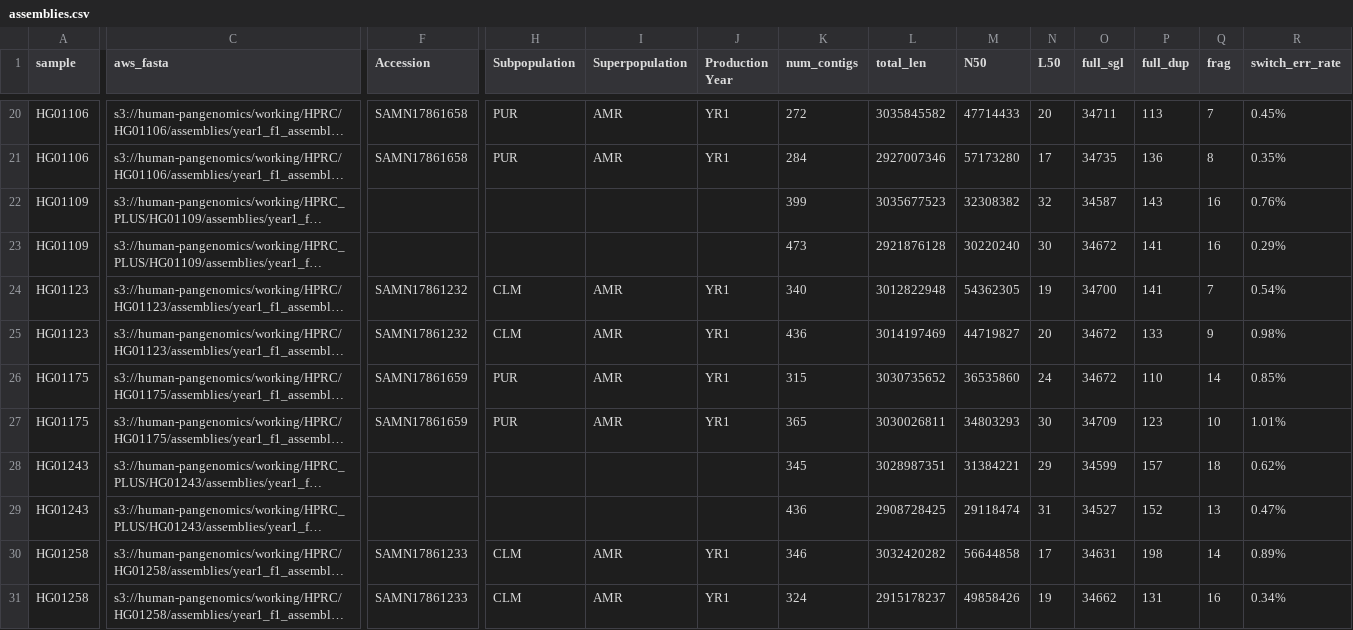
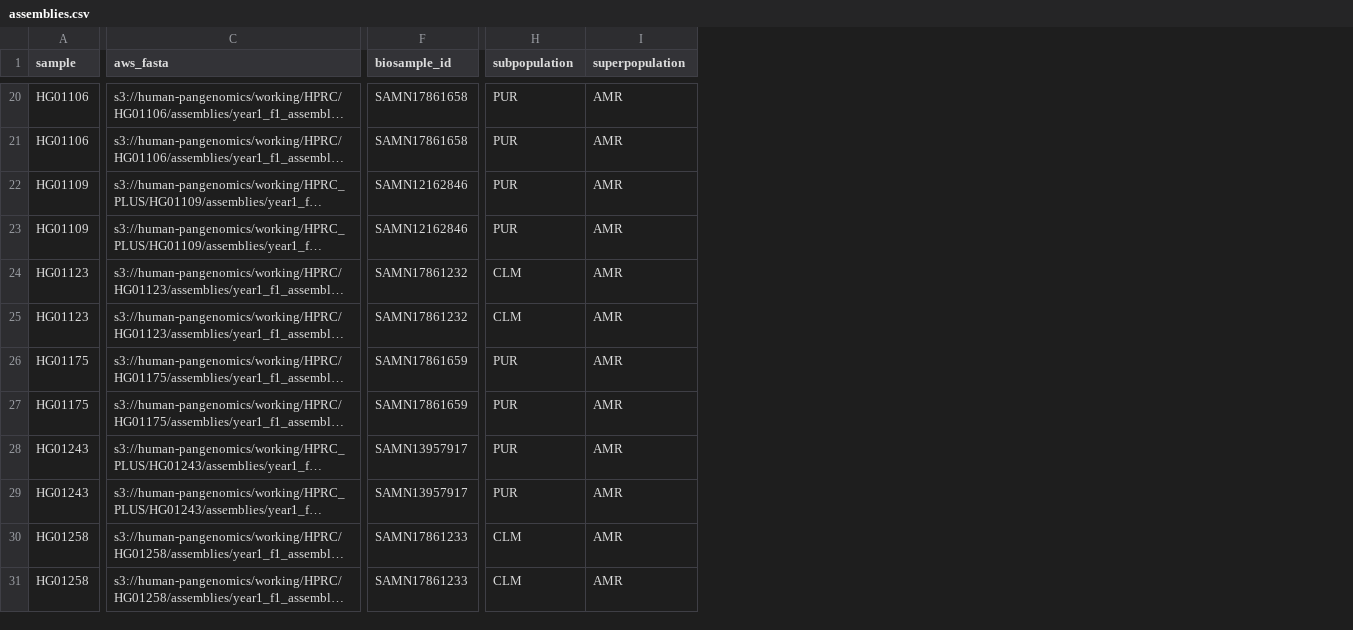
Before and after one commit to human-pangenomics/hprc-data-explorer, a CSV file: catalog-build/source/assemblies.csv, drawn as a sheet; only a part is shown, gaps mark what is left out; long unchanged cells end in …; removed rows and columns are numbered as before the commit, all else as after; the diff covers the shown part only; the diff names each change by its address in the sheet, - before the commit and + after, or states it on an @@ line.

```diff
--- a/catalog-build/source/assemblies.csv
+++ b/catalog-build/source/assemblies.csv
-column J (Production Year), rows 20-31: YR1 | YR1 |  |  | YR1 | YR1 | YR1 | YR1 |  |  | YR1 | YR1
-column K (num_contigs), rows 20-31: 272 | 284 | 399 | 473 | 340 | 436 | 315 | 365 | 345 | 436 | 346 | 324
-column L (total_len), rows 20-31: 3035845582 | 2927007346 | 3035677523 | 2921876128 | 3012822948 | 3014197469 | 3030735652 | 3030026811 | 3028987351 | 2908728425 | 3032420282 | 2915178237
-column M (N50), rows 20-31: 47714433 | 57173280 | 32308382 | 30220240 | 54362305 | 44719827 | 36535860 | 34803293 | 31384221 | 29118474 | 56644858 | 49858426
-column N (L50), rows 20-31: 20 | 17 | 32 | 30 | 19 | 20 | 24 | 30 | 29 | 31 | 17 | 19
-column O (full_sgl), rows 20-31: 34711 | 34735 | 34587 | 34672 | 34700 | 34672 | 34672 | 34709 | 34599 | 34527 | 34631 | 34662
-column P (full_dup), rows 20-31: 113 | 136 | 143 | 141 | 141 | 133 | 110 | 123 | 157 | 152 | 198 | 131
-column Q (frag), rows 20-31: 7 | 8 | 16 | 16 | 7 | 9 | 14 | 10 | 18 | 13 | 14 | 16
-column R (switch_err_rate), rows 20-31: 0.45% | 0.35% | 0.76% | 0.29% | 0.54% | 0.98% | 0.85% | 1.01% | 0.62% | 0.47% | 0.89% | 0.34%
-F1: Accession
+F1: biosample_id
-H1: Subpopulation
+H1: subpopulation
-I1: Superpopulation
+I1: superpopulation
-F22:F23 (biosample_id): (empty)
+F22:F23 (biosample_id): SAMN12162846
-H22:H23 (subpopulation): (empty)
+H22:H23 (subpopulation): PUR
-I22:I23 (superpopulation): (empty)
+I22:I23 (superpopulation): AMR
-F28:F29 (biosample_id): (empty)
+F28:F29 (biosample_id): SAMN13957917
-H28:H29 (subpopulation): (empty)
+H28:H29 (subpopulation): PUR
-I28:I29 (superpopulation): (empty)
+I28:I29 (superpopulation): AMR
```
Also changed, not shown: 8 added columns, 2 removed columns and 79 edited cells elsewhere in this file, 8 other files.
